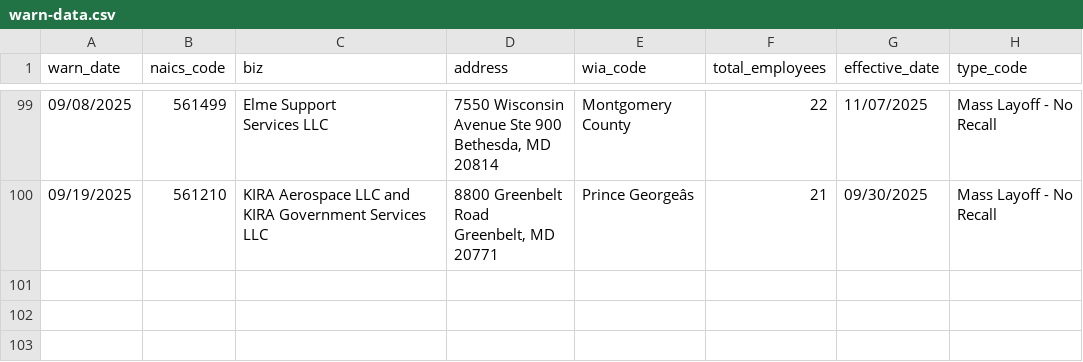
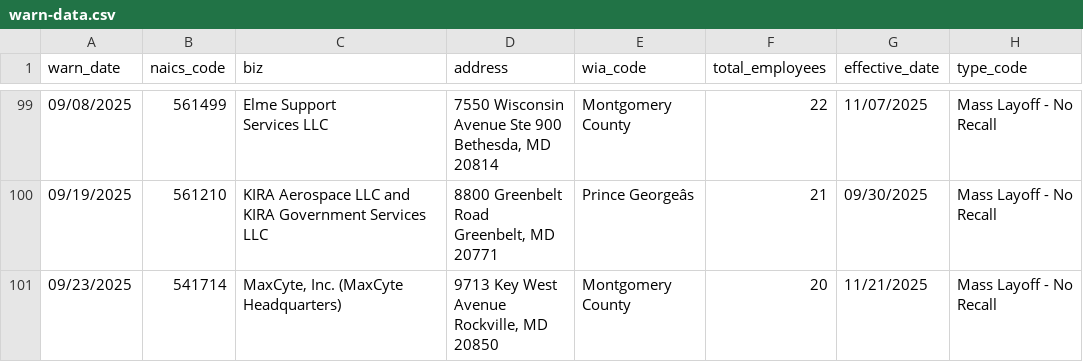
Before and after one commit to lukeharold/first-github-scraper, a CSV file: warn-data.csv, drawn as a sheet; only a part is shown, gaps mark what is left out; ↵ is a line break in a cell; the diff names each change by its address in the sheet, - before the commit and + after, or states it on an @@ line.

```diff
--- a/warn-data.csv
+++ b/warn-data.csv
+row 101: 09/23/2025 | 541714 | MaxCyte, Inc. (MaxCyte Headquarters) | 9713 Key West ↵ Avenue ↵ Rockville, MD ↵ 20850 | Montgomery County | 20 | 11/21/2025 | Mass Layoff - No ↵ Recall
```
